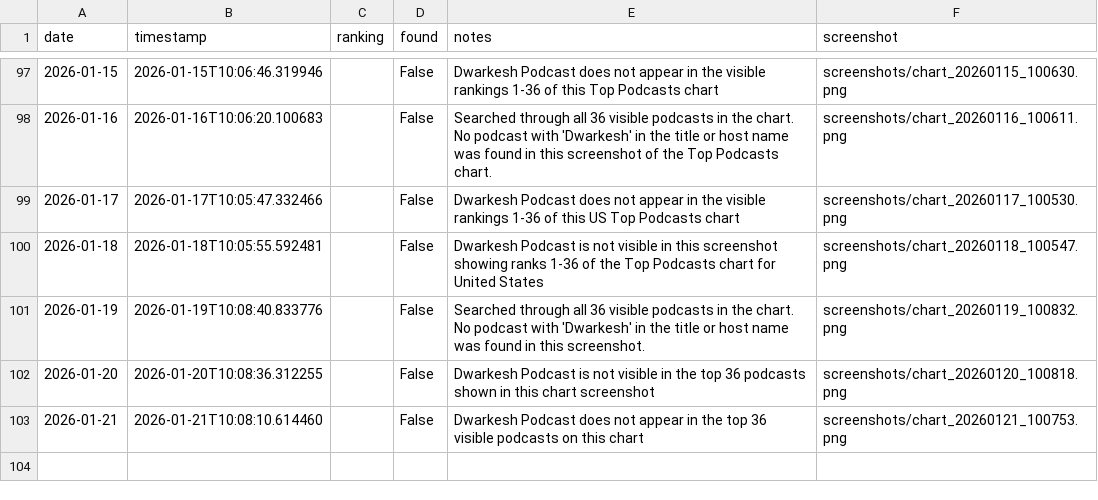
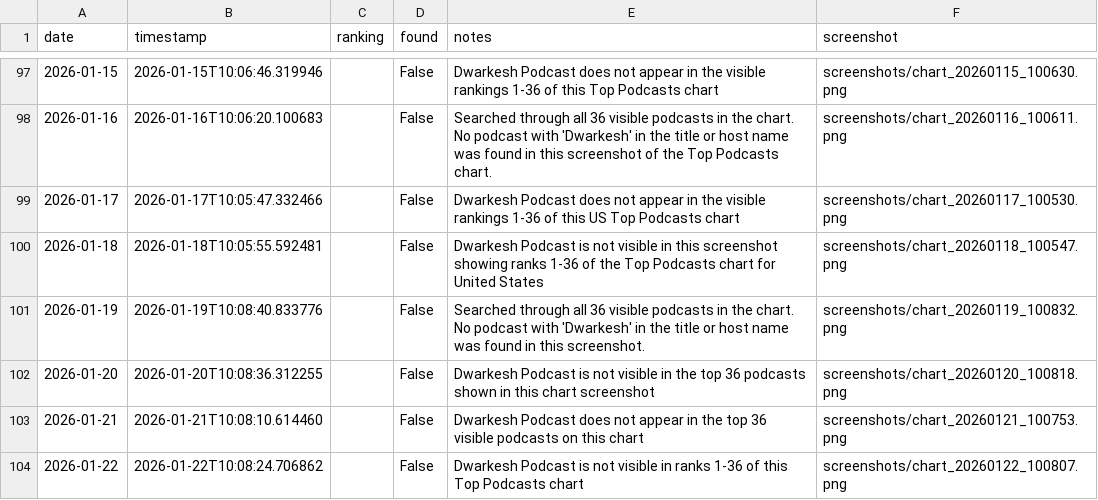
Before and after one commit to dwarkeshsp/spotify-chart-tracker, a CSV file: rankings.csv, drawn as a sheet; only a part is shown, gaps mark what is left out.

```diff
--- a/rankings.csv
+++ b/rankings.csv
@@ -103 +103,2 @@ date,timestamp,ranking,found,notes,screenshot
 2026-01-21,2026-01-21T10:08:10.614460,,False,Dwarkesh Podcast does not appear in the top 36 visible podcasts on this chart,screenshots/chart_20260121_100753.png
+2026-01-22,2026-01-22T10:08:24.706862,,False,Dwarkesh Podcast is not visible in ranks 1-36 of this Top Podcasts chart,screenshots/chart_20260122_100807.png
```
Also changed, not shown: 2 other files.
